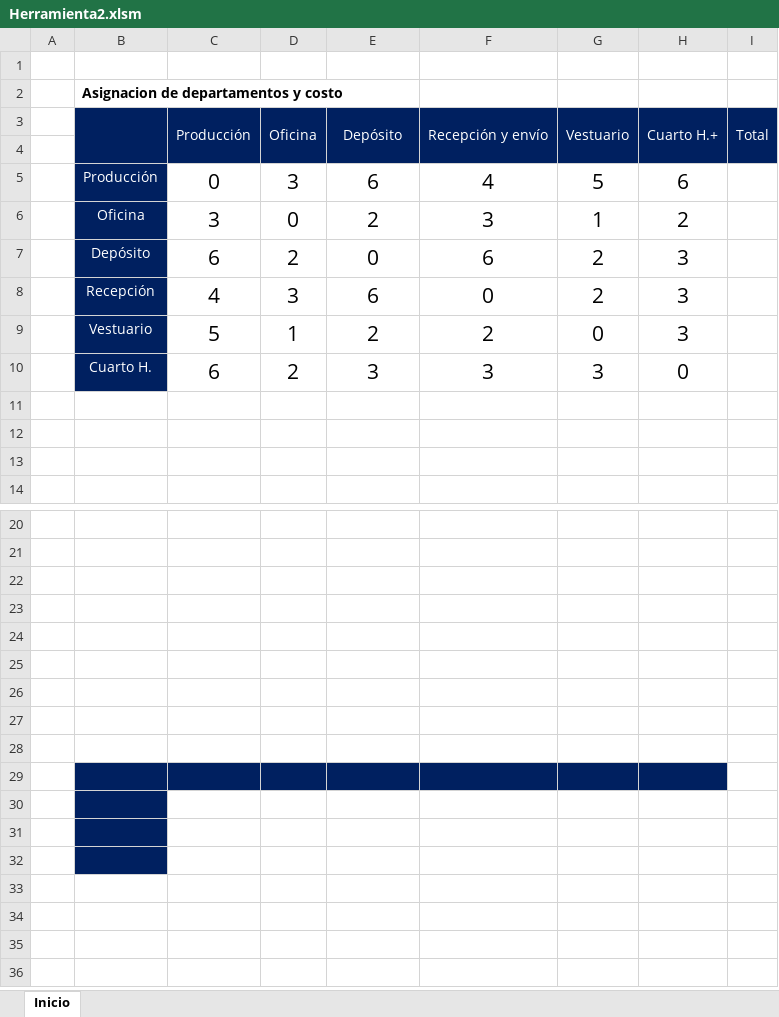
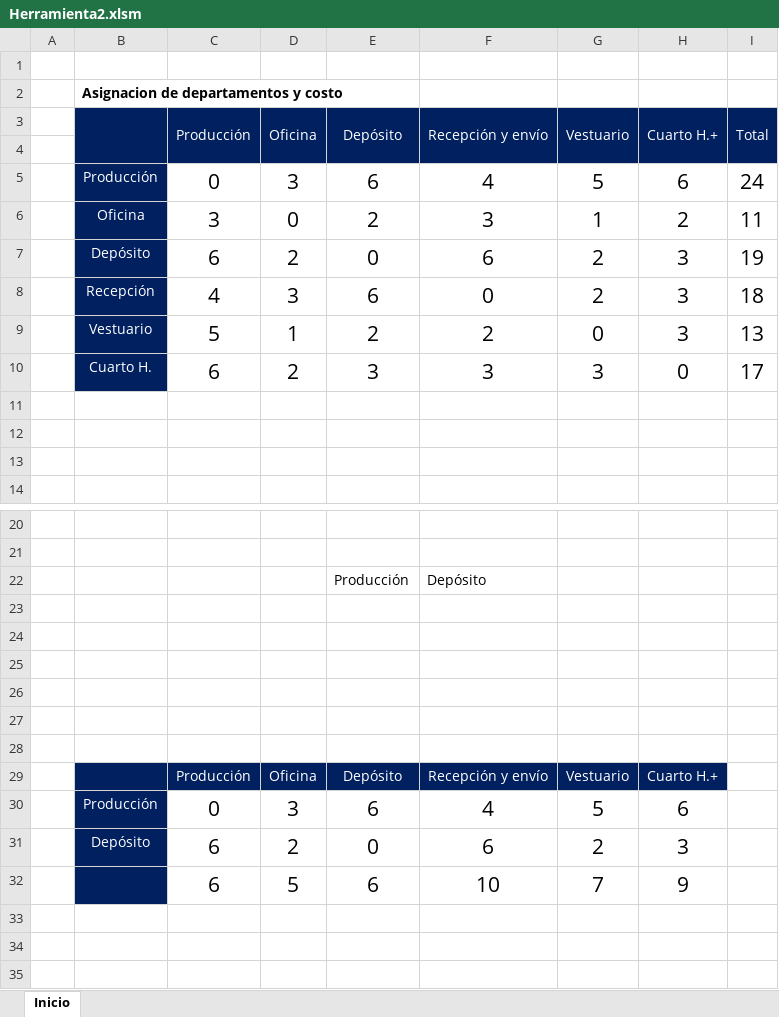
Before and after one commit to AndreaLopezAraujo/Herramienta-2, an Excel workbook: Herramienta2.xlsm, sheet Inicio, drawn as a sheet; only a part is shown, gaps mark what is left out; the shorter side is filled out with more unchanged rows; values as stored, in another font and other column widths than the file's, no borders; charts and pictures not drawn; removed rows and columns are numbered as before the commit, all else as after; the diff names each change by its address in the sheet, - before the commit and + after, or states it on an @@ line.

Commit message:
Update Herramienta2.xlsm

```diff
--- a/Herramienta2.xlsm (sheet Inicio)
+++ b/Herramienta2.xlsm (sheet Inicio)
-I5 (Total): (empty)
+I5 (Total): 24
-I6 (Total): (empty)
+I6 (Total): 11
-I7 (Total): (empty)
+I7 (Total): 19
-I8 (Total): (empty)
+I8 (Total): 18
-I9 (Total): (empty)
+I9 (Total): 13
-I10 (Total): (empty)
+I10 (Total): 17
+row 22:  |  |  |  | Producción | Depósito
-B29:H29 fill: none
+B29:H29 fill: #002060
-row 29: (empty)
+row 29:  |  | Producción | Oficina | Depósito | Recepción y envío | Vestuario | Cuarto H.+
-row 30: (empty)
+row 30:  | Producción | 0 | 3 | 6 | 4 | 5 | 6
-C30:H30 fill: #002060
+C30:H30 fill: none
-row 31: (empty)
+row 31:  | Depósito | 6 | 2 | 0 | 6 | 2 | 3
-row 32: (empty)
+row 32:  |  | 6 | 5 | 6 | 10 | 7 | 9
-row 32: (empty)
```
